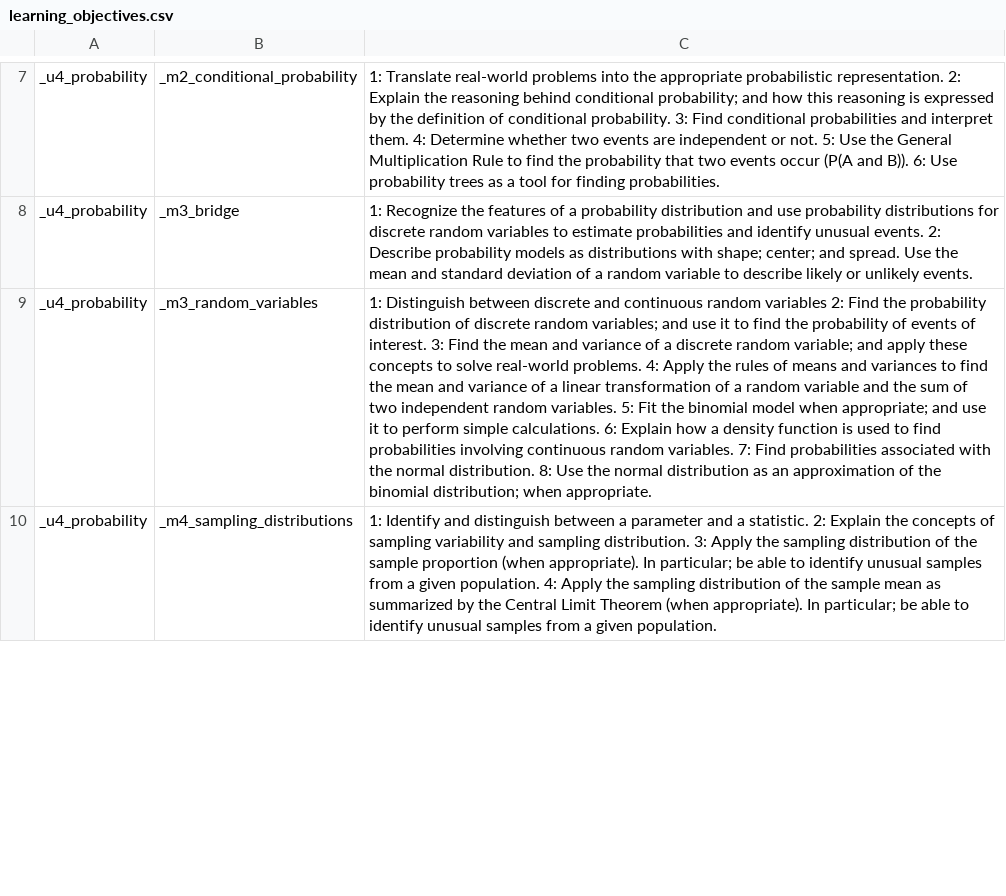
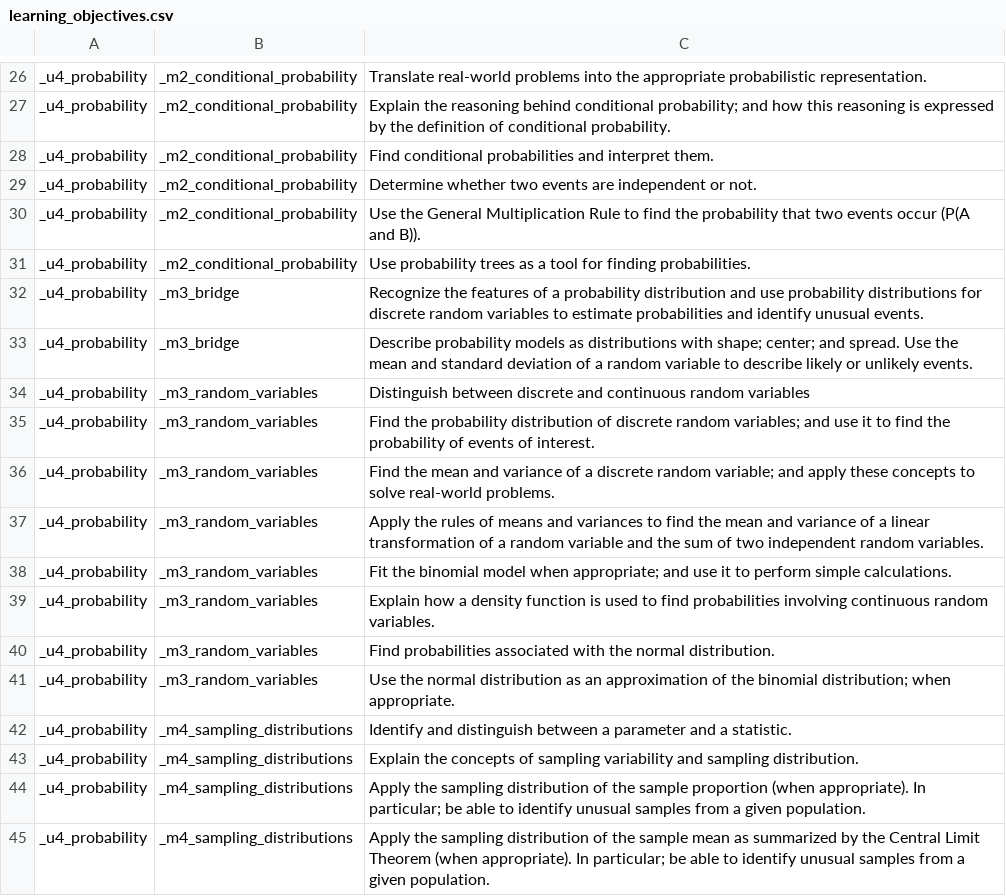
Before and after one commit to pawans1994/QUADL, a CSV file: QUADL/OLI/pre-process/learning_objectives.csv, drawn as a sheet; only a part is shown, gaps mark what is left out; addresses are those after the commit; the diff covers the shown part only; the diff names each change by its address in the sheet, - before the commit and + after, or states it on an @@ line.

```diff
--- a/QUADL/OLI/pre-process/learning_objectives.csv
+++ b/QUADL/OLI/pre-process/learning_objectives.csv
-C26: 1: Translate real-world problems into the appropriate probabilistic representation. 2: Explain the reasoning behind conditional probability; and how this reasoning is expressed by the definition of conditional probability. 3: Find conditional probabilities and interpret them. 4: Determine whether two events are independent or not. 5: Use the General Multiplication Rule to find the probability that two events occur (P(A and B)). 6: Use probability trees as a tool for finding probabilities.
+C26: Translate real-world problems into the appropriate probabilistic representation.
+row 27: _u4_probability | _m2_conditional_probability | Explain the reasoning behind conditional probability; and how this reasoning is expressed by the definition of conditional probability.
+row 28: _u4_probability | _m2_conditional_probability | Find conditional probabilities and interpret them.
+row 29: _u4_probability | _m2_conditional_probability | Determine whether two events are independent or not.
+row 30: _u4_probability | _m2_conditional_probability | Use the General Multiplication Rule to find the probability that two events occur (P(A and B)).
+row 31: _u4_probability | _m2_conditional_probability | Use probability trees as a tool for finding probabilities.
-C32: 1: Recognize the features of a probability distribution and use probability distributions for discrete random variables to estimate probabilities and identify unusual events. 2: Describe probability models as distributions with shape; center; and spread. Use the mean and standard deviation of a random variable to describe likely or unlikely events.
+C32: Recognize the features of a probability distribution and use probability distributions for discrete random variables to estimate probabilities and identify unusual events.
+row 33: _u4_probability | _m3_bridge | Describe probability models as distributions with shape; center; and spread. Use the mean and standard deviation of a random variable to describe likely or unlikely events.
-C34: 1: Distinguish between discrete and continuous random variables 2: Find the probability distribution of discrete random variables; and use it to find the probability of events of interest. 3: Find the mean and variance of a discrete random variable; and apply these concepts to solve real-world problems. 4: Apply the rules of means and variances to find the mean and variance of a linear transformation of a random variable and the sum of two independent random variables. 5: Fit the binomial model when appropriate; and use it to perform simple calculations. 6: Explain how a density function is used to find probabilities involving continuous random variables. 7: Find probabilities associated with the normal distribution. 8: Use the normal distribution as an approximation of the binomial distribution; when appropriate.
+C34: Distinguish between discrete and continuous random variables
+row 35: _u4_probability | _m3_random_variables | Find the probability distribution of discrete random variables; and use it to find the probability of events of interest.
+row 36: _u4_probability | _m3_random_variables | Find the mean and variance of a discrete random variable; and apply these concepts to solve real-world problems.
+row 37: _u4_probability | _m3_random_variables | Apply the rules of means and variances to find the mean and variance of a linear transformation of a random variable and the sum of two independent random variables.
+row 38: _u4_probability | _m3_random_variables | Fit the binomial model when appropriate; and use it to perform simple calculations.
+row 39: _u4_probability | _m3_random_variables | Explain how a density function is used to find probabilities involving continuous random variables.
+row 40: _u4_probability | _m3_random_variables | Find probabilities associated with the normal distribution.
+row 41: _u4_probability | _m3_random_variables | Use the normal distribution as an approximation of the binomial distribution; when appropriate.
-C42: 1: Identify and distinguish between a parameter and a statistic. 2: Explain the concepts of sampling variability and sampling distribution. 3: Apply the sampling distribution of the sample proportion (when appropriate). In particular; be able to identify unusual samples from a given population. 4: Apply the sampling distribution of the sample mean as summarized by the Central Limit Theorem (when appropriate). In particular; be able to identify unusual samples from a given population.
+C42: Identify and distinguish between a parameter and a statistic.
+row 43: _u4_probability | _m4_sampling_distributions | Explain the concepts of sampling variability and sampling distribution.
+row 44: _u4_probability | _m4_sampling_distributions | Apply the sampling distribution of the sample proportion (when appropriate). In particular; be able to identify unusual samples from a given population.
+row 45: _u4_probability | _m4_sampling_distributions | Apply the sampling distribution of the sample mean as summarized by the Central Limit Theorem (when appropriate). In particular; be able to identify unusual samples from a given population.
```
Also changed, not shown: 30 added rows and 11 edited cells elsewhere in this file.
